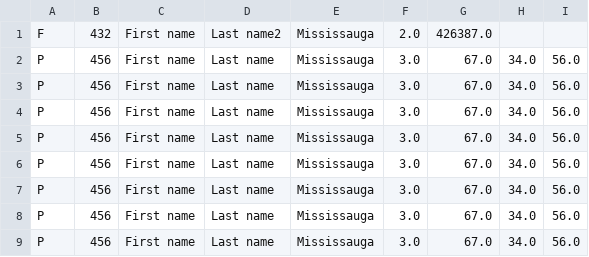
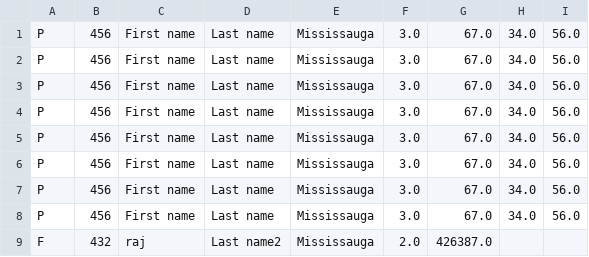
Before and after one commit to AbilarshViji/EmployeeDatabase, a CSV file: data.csv, drawn as a sheet.

Commit message:
data

```diff
--- a/data.csv
+++ b/data.csv
@@ -1,2 +1 @@
-F,432,First name,Last name2,Mississauga,2.0,426387.0
 P,456,First name,Last name,Mississauga,3.0,67.0,34.0,56.0
@@ -9 +8,2 @@ P,456,First name,Last name,Mississauga,3.0,67.0,34.0,56.0
 P,456,First name,Last name,Mississauga,3.0,67.0,34.0,56.0
+F,432,raj,Last name2,Mississauga,2.0,426387.0
```
